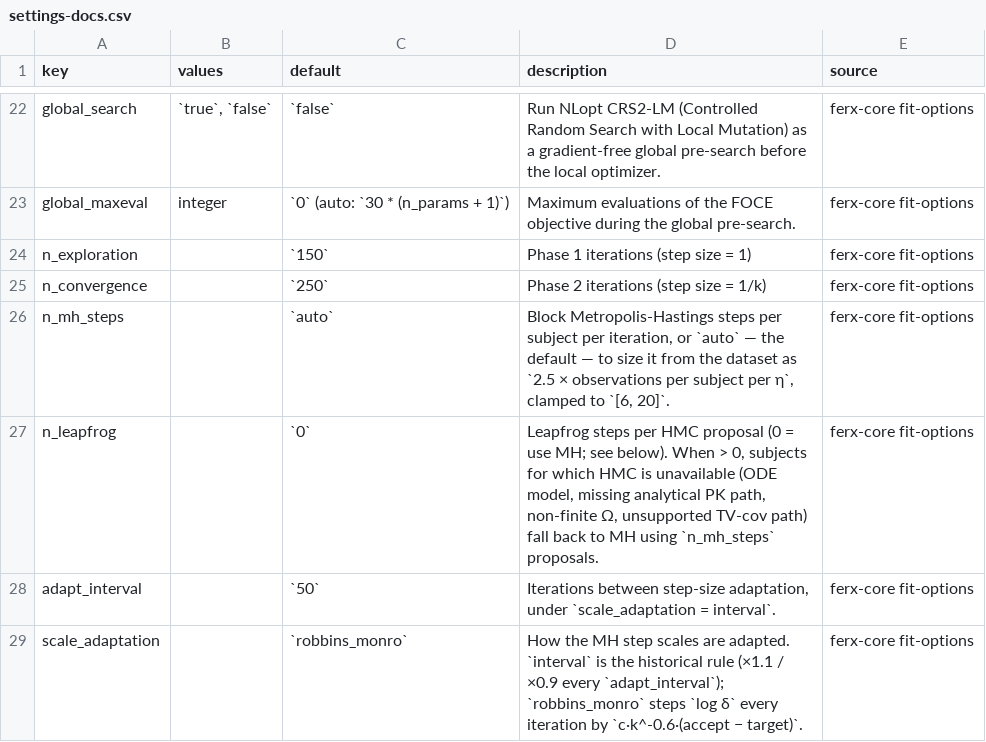
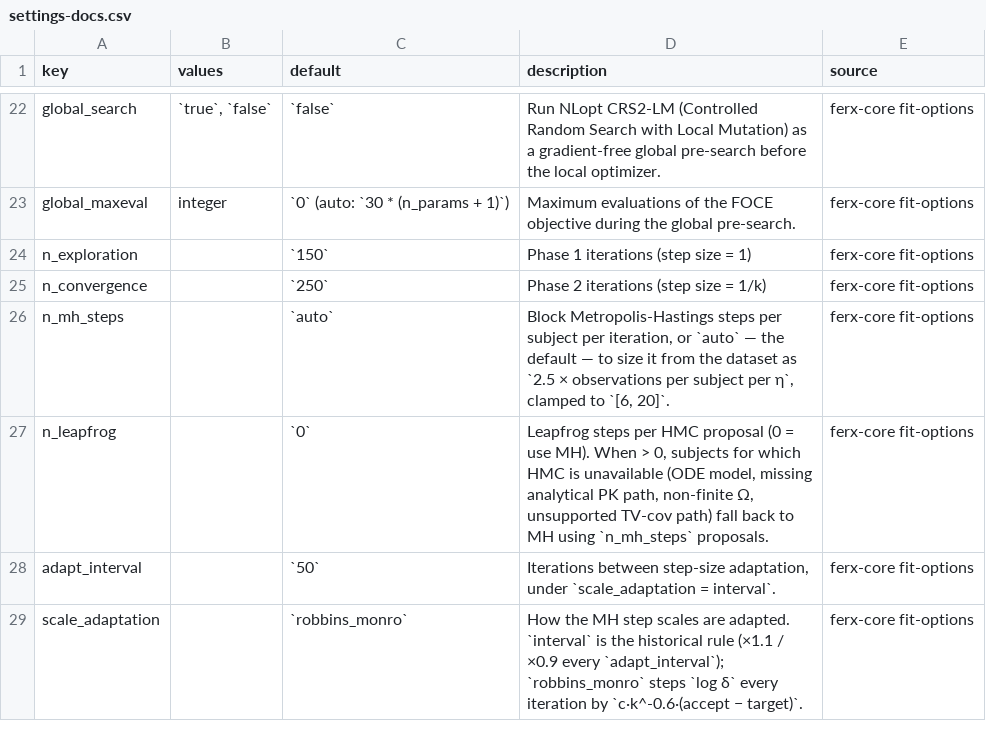
Before and after one commit to FeRx-NLME/ferx-book, a CSV file: tools/settings-docs.csv, drawn as a sheet; only a part is shown, gaps mark what is left out.

```diff
--- a/tools/settings-docs.csv
+++ b/tools/settings-docs.csv
@@ -26,3 +26,3 @@
 "n_mh_steps","","`auto`","Block Metropolis-Hastings steps per subject per iteration, or `auto` — the default — to size it from the dataset as `2.5 × observations per subject per η`, clamped to `[6, 20]`.","ferx-core fit-options"
-"n_leapfrog","","`0`","Leapfrog steps per HMC proposal (0 = use MH; see below). When > 0, subjects for which HMC is unavailable (ODE model, missing analytical PK path, non-finite Ω, unsupported TV-cov path) fall back to MH using `n_mh_steps` proposals.","ferx-core fit-options"
+"n_leapfrog","","`0`","Leapfrog steps per HMC proposal (0 = use MH). When > 0, subjects for which HMC is unavailable (ODE model, missing analytical PK path, non-finite Ω, unsupported TV-cov path) fall back to MH using `n_mh_steps` proposals.","ferx-core fit-options"
 "adapt_interval","","`50`","Iterations between step-size adaptation, under `scale_adaptation = interval`.","ferx-core fit-options"
```
Also changed, not shown: 5 other files.
